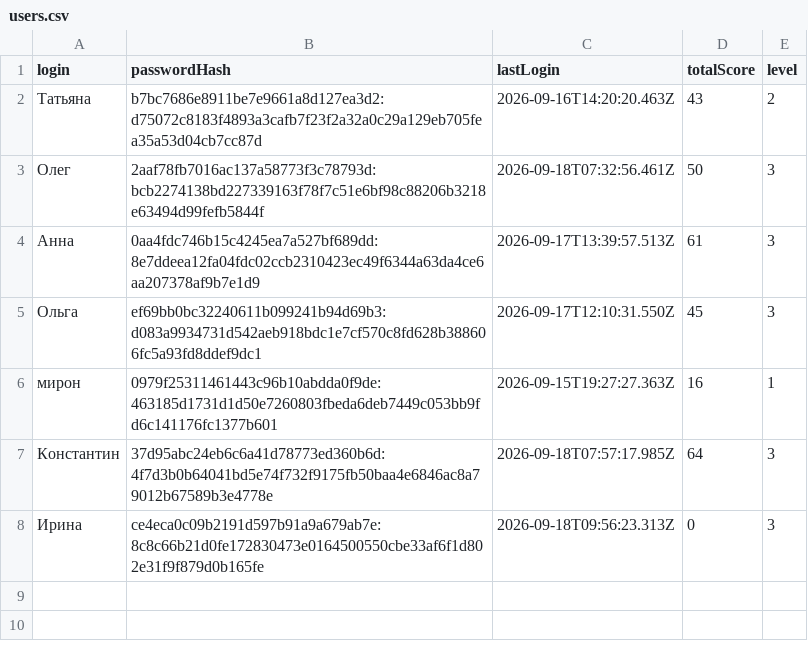
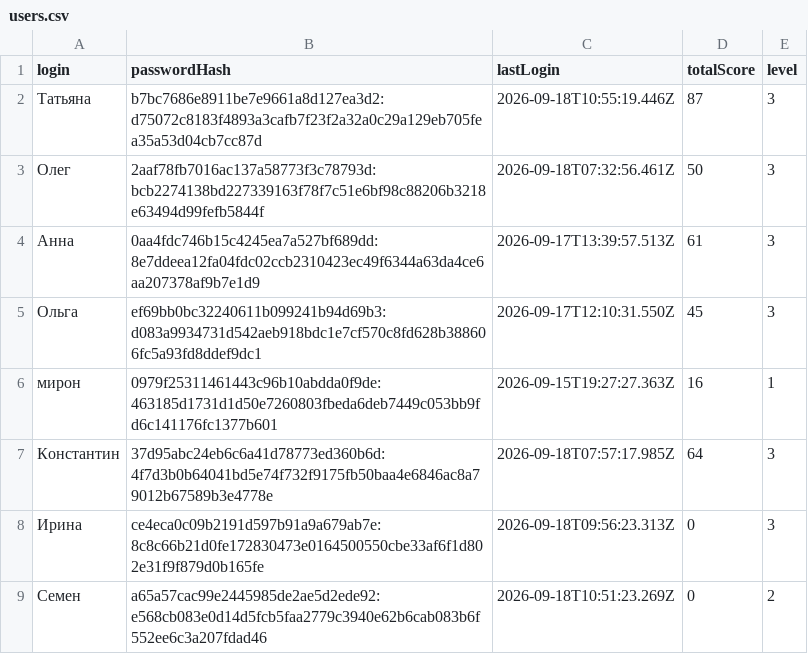
Before and after one commit to kvatsek/Evolution, a CSV file: data/users.csv, drawn as a sheet.

```diff
--- a/data/users.csv
+++ b/data/users.csv
@@ -1,3 +1,3 @@
 login,passwordHash,lastLogin,totalScore,level
-Татьяна,b7bc7686e8911be7e9661a8d127ea3d2:d75072c8183f4893a3cafb7f23f2a32a0c29a129eb705fea35a53d04cb7cc87d,2026-09-16T14:20:20.463Z,43,2
+Татьяна,b7bc7686e8911be7e9661a8d127ea3d2:d75072c8183f4893a3cafb7f23f2a32a0c29a129eb705fea35a53d04cb7cc87d,2026-09-18T10:55:19.446Z,87,3
 Олег,2aaf78fb7016ac137a58773f3c78793d:bcb2274138bd227339163f78f7c51e6bf98c88206b3218e63494d99fefb5844f,2026-09-18T07:32:56.461Z,50,3
@@ -8 +8,2 @@ login,passwordHash,lastLogin,totalScore,level
 Ирина,ce4eca0c09b2191d597b91a9a679ab7e:8c8c66b21d0fe172830473e0164500550cbe33af6f1d802e31f9f879d0b165fe,2026-09-18T09:56:23.313Z,0,3
+Семен,a65a57cac99e2445985de2ae5d2ede92:e568cb083e0d14d5fcb5faa2779c3940e62b6cab083b6f552ee6c3a207fdad46,2026-09-18T10:51:23.269Z,0,2
```
Also changed, not shown: data/Татьяна/current.csv, data/Татьяна/solved.csv, 7 other files.
